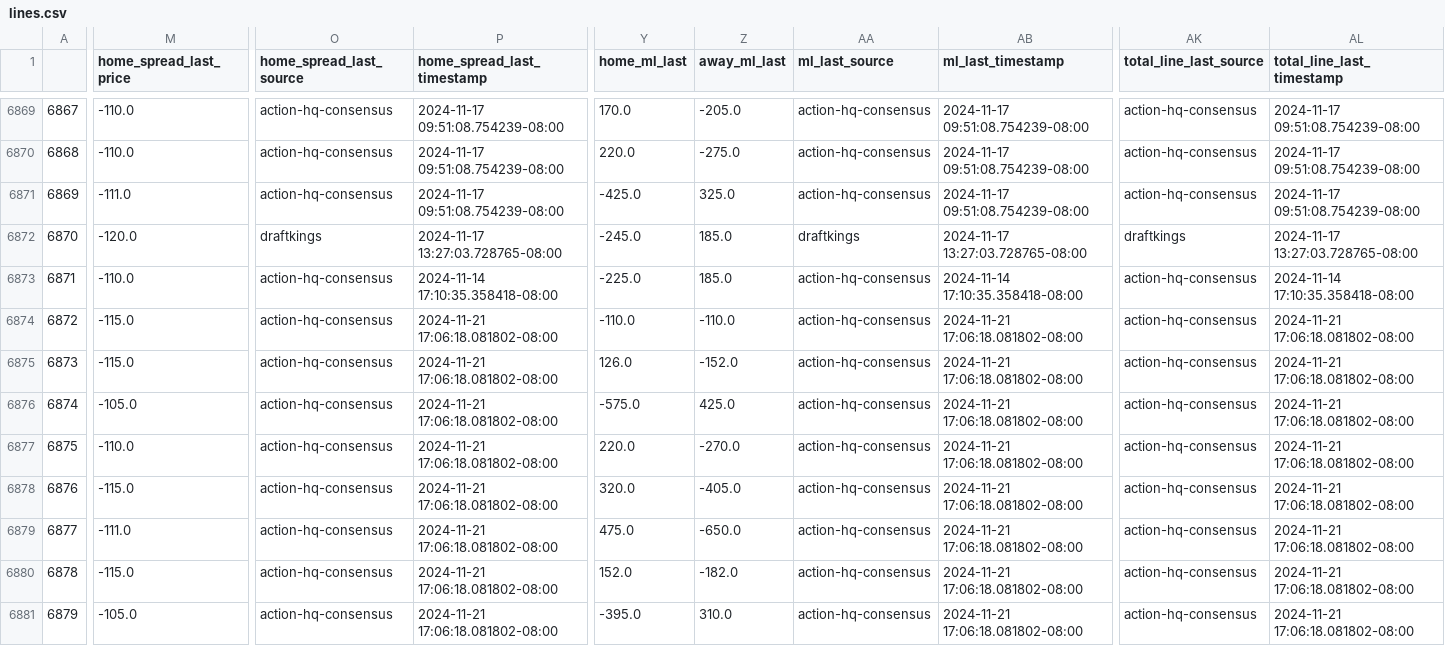
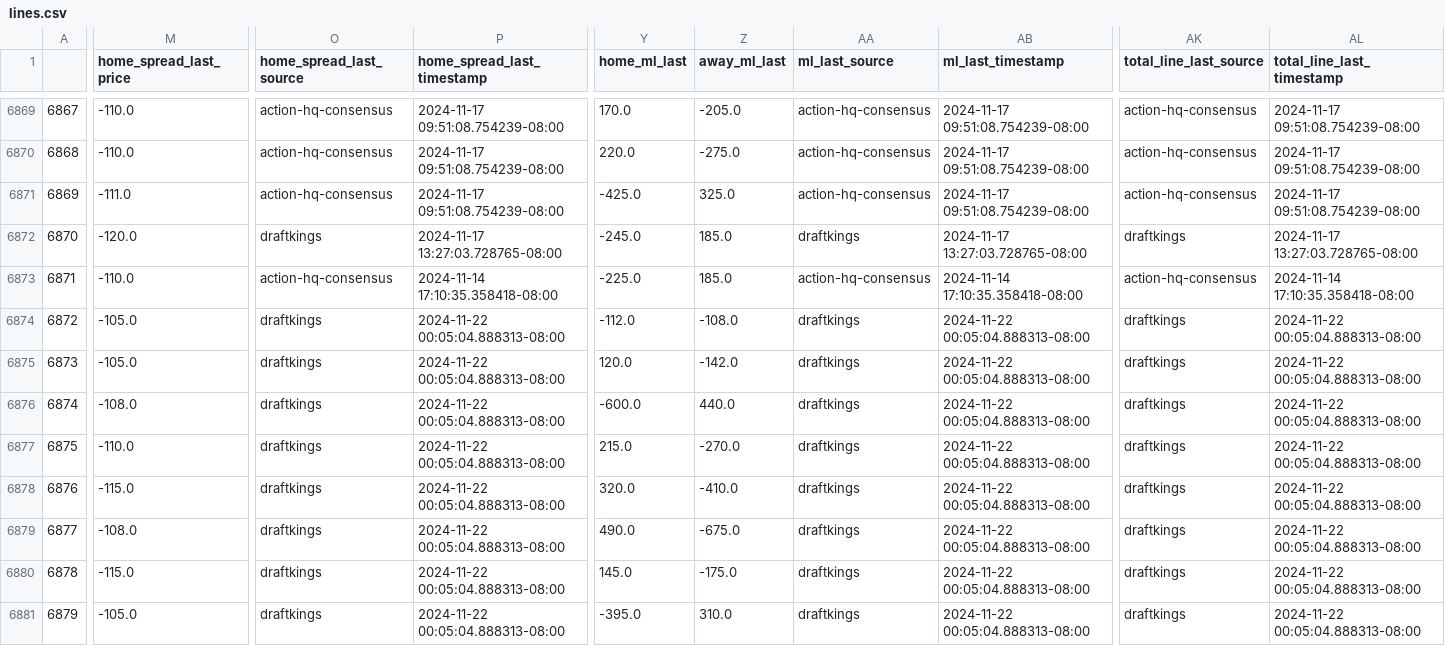
Before and after one commit to greerreNFL/nfelomarket_data, a CSV file: Data/lines.csv, drawn as a sheet; only a part is shown, gaps mark what is left out; the diff covers the shown part only; the diff names each change by its address in the sheet, - before the commit and + after, or states it on an @@ line.

```diff
--- a/Data/lines.csv
+++ b/Data/lines.csv
-M6874:M6875 (home_spread_last_price): -115.0
+M6874:M6875 (home_spread_last_price): -105.0
-O6874:O6881 (home_spread_last_source): action-hq-consensus
+O6874:O6881 (home_spread_last_source): draftkings
-P6874:P6881 (home_spread_last_timestamp): 2024-11-21 17:06:18.081802-08:00
+P6874:P6881 (home_spread_last_timestamp): 2024-11-22 00:05:04.888313-08:00
-Y6874 (home_ml_last): -110.0
+Y6874 (home_ml_last): -112.0
-Z6874 (away_ml_last): -110.0
+Z6874 (away_ml_last): -108.0
-AA6874:AA6881 (ml_last_source): action-hq-consensus
+AA6874:AA6881 (ml_last_source): draftkings
-AB6874:AB6881 (ml_last_timestamp): 2024-11-21 17:06:18.081802-08:00
+AB6874:AB6881 (ml_last_timestamp): 2024-11-22 00:05:04.888313-08:00
-AK6874:AK6881 (total_line_last_source): action-hq-consensus
+AK6874:AK6881 (total_line_last_source): draftkings
-AL6874:AL6881 (total_line_last_timestamp): 2024-11-21 17:06:18.081802-08:00
+AL6874:AL6881 (total_line_last_timestamp): 2024-11-22 00:05:04.888313-08:00
-Y6875 (home_ml_last): 126.0
+Y6875 (home_ml_last): 120.0
-Z6875 (away_ml_last): -152.0
+Z6875 (away_ml_last): -142.0
-M6876 (home_spread_last_price): -105.0
+M6876 (home_spread_last_price): -108.0
-Y6876 (home_ml_last): -575.0
+Y6876 (home_ml_last): -600.0
-Z6876 (away_ml_last): 425.0
+Z6876 (away_ml_last): 440.0
-Y6877 (home_ml_last): 220.0
+Y6877 (home_ml_last): 215.0
-Z6878 (away_ml_last): -405.0
+Z6878 (away_ml_last): -410.0
-M6879 (home_spread_last_price): -111.0
+M6879 (home_spread_last_price): -108.0
-Y6879 (home_ml_last): 475.0
+Y6879 (home_ml_last): 490.0
-Z6879 (away_ml_last): -650.0
+Z6879 (away_ml_last): -675.0
-Y6880 (home_ml_last): 152.0
+Y6880 (home_ml_last): 145.0
-Z6880 (away_ml_last): -182.0
+Z6880 (away_ml_last): -175.0
```
Also changed, not shown: 55 edited cells elsewhere in this file.
